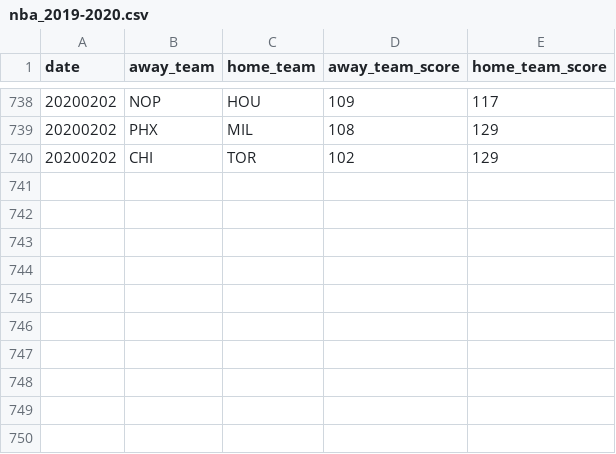
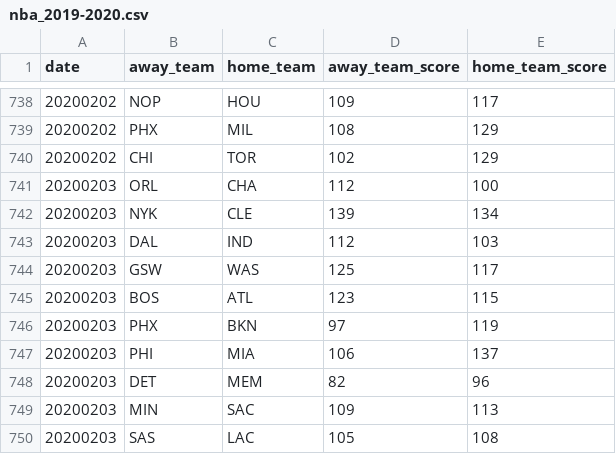
Before and after one commit to shawenyao/Who-is-number-1, a CSV file: data/nba_2019-2020.csv, drawn as a sheet; only a part is shown, gaps mark what is left out.

Commit message:
Update nba_2019-2020.csv

```diff
--- a/data/nba_2019-2020.csv
+++ b/data/nba_2019-2020.csv
@@ -740 +740,11 @@ date,away_team,home_team,away_team_score,home_team_score
 20200202,CHI,TOR,102,129
+20200203,ORL,CHA,112,100
+20200203,NYK,CLE,139,134
+20200203,DAL,IND,112,103
+20200203,GSW,WAS,125,117
+20200203,BOS,ATL,123,115
+20200203,PHX,BKN,97,119
+20200203,PHI,MIA,106,137
+20200203,DET,MEM,82,96
+20200203,MIN,SAC,109,113
+20200203,SAS,LAC,105,108
```
